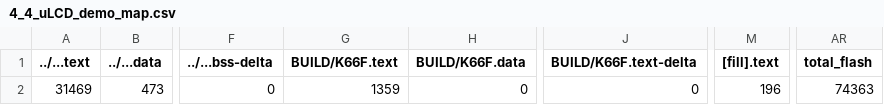
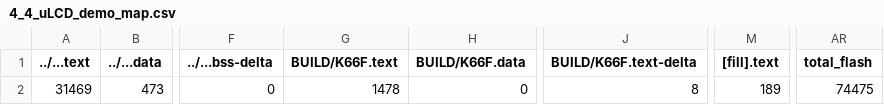
Before and after one commit to ihsueh/mbed04, a CSV file: 4_4_uLCD_demo/BUILD/K66F/GCC_ARM/4_4_uLCD_demo_map.csv, drawn as a sheet; only a part is shown, gaps mark what is left out; the diff names each change by its address in the sheet, - before the commit and + after, or states it on an @@ line.

```diff
--- a/4_4_uLCD_demo/BUILD/K66F/GCC_ARM/4_4_uLCD_demo_map.csv
+++ b/4_4_uLCD_demo/BUILD/K66F/GCC_ARM/4_4_uLCD_demo_map.csv
-G2 (BUILD/K66F.text): 1359
+G2 (BUILD/K66F.text): 1478
-J2 (BUILD/K66F.text-delta): 0
+J2 (BUILD/K66F.text-delta): 8
-M2 ([fill].text): 196
+M2 ([fill].text): 189
-AR2 (total_flash): 74363
+AR2 (total_flash): 74475
```
Also changed, not shown: 4_2_textLCD/BUILD/K66F/GCC_ARM/4_2_textLCD_map.csv, 29 other files.
